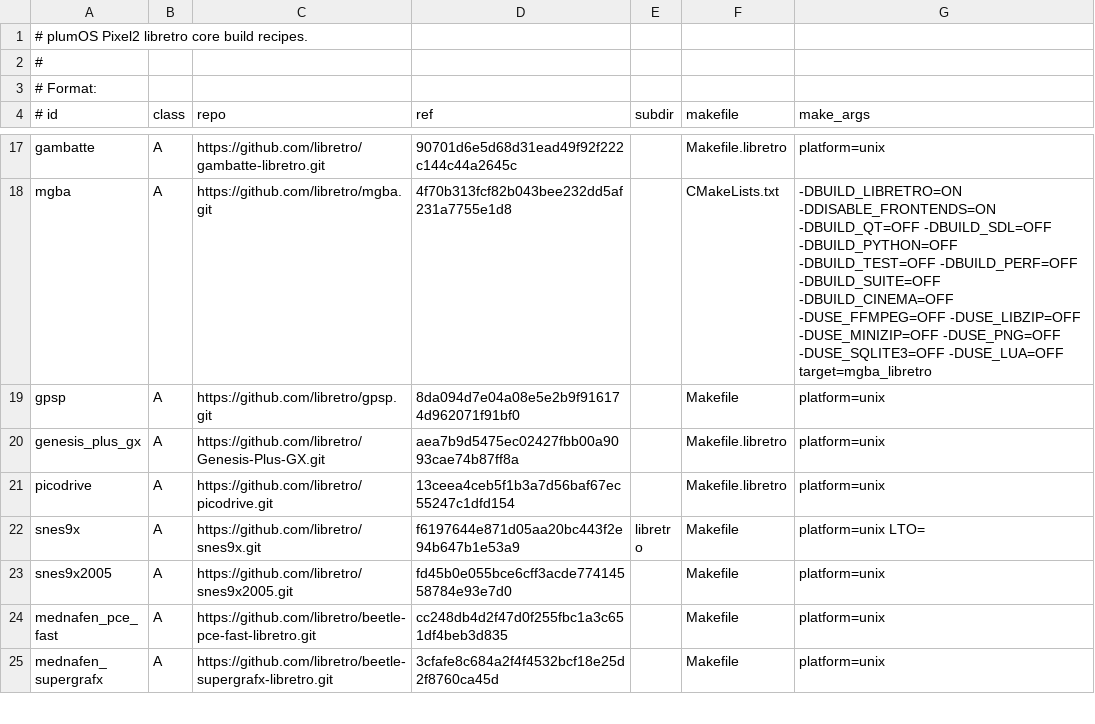
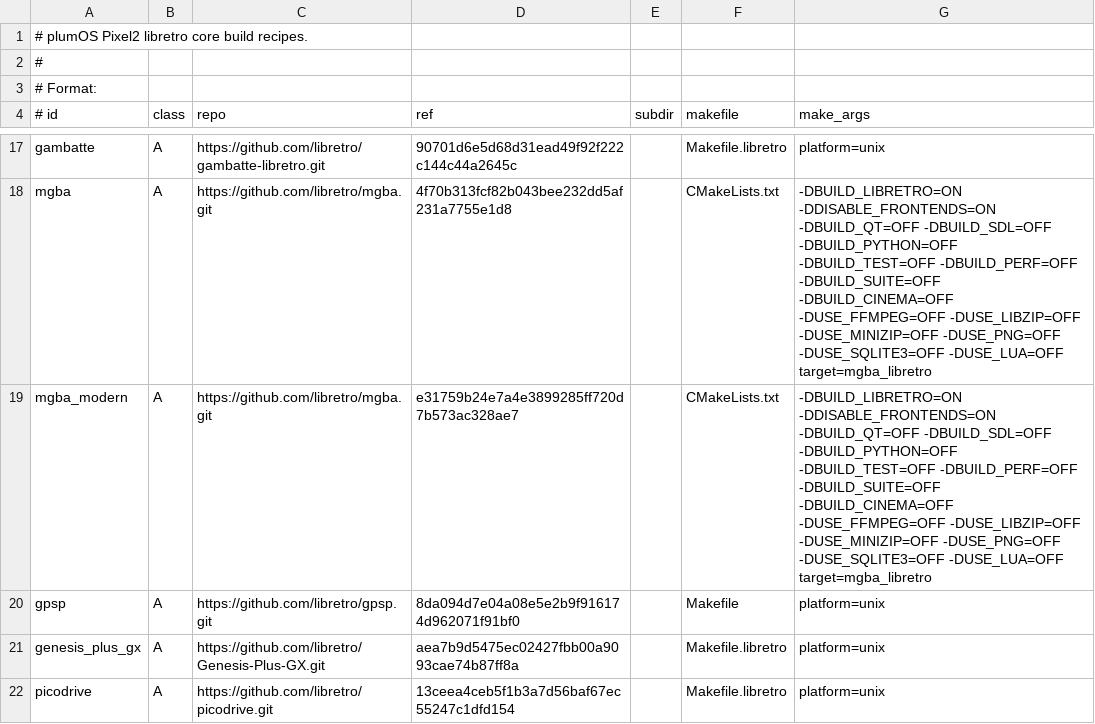
Before and after one commit to game-de-it/plumOS-pixel2_v2, a TSV file: docker/pixel2-tools/libretro-core-recipes.tsv, drawn as a sheet; only a part is shown, gaps mark what is left out; the shorter side is filled out with more unchanged rows.

Commit message:
feat: add parallel modern mGBA core

```diff
--- a/docker/pixel2-tools/libretro-core-recipes.tsv
+++ b/docker/pixel2-tools/libretro-core-recipes.tsv
@@ -18,2 +18,3 @@ gambatte|A|https://github.com/libretro/gambatte-libretro.git|90701d6e5d68d31ead4
 mgba|A|https://github.com/libretro/mgba.git|4f70b313fcf82b043bee232dd5af231a7755e1d8||CMakeLists.txt|-DBUILD_LIBRETRO=ON -DDISABLE_FRONTENDS=ON -DBUILD_QT=OFF -DBUILD_SDL=OFF -DBUILD_PYTHON=OFF -DBUILD_TEST=OFF -DBUILD_PERF=OFF -DBUILD_SUITE=OFF -DBUILD_CINEMA=OFF -DUSE_FFMPEG=OFF -DUSE_LIBZIP=OFF -DUSE_MINIZIP=OFF -DUSE_PNG=OFF -DUSE_SQLITE3=OFF -DUSE_LUA=OFF target=mgba_libretro
+mgba_modern|A|https://github.com/libretro/mgba.git|e31759b24e7a4e3899285ff720d7b573ac328ae7||CMakeLists.txt|-DBUILD_LIBRETRO=ON -DDISABLE_FRONTENDS=ON -DBUILD_QT=OFF -DBUILD_SDL=OFF -DBUILD_PYTHON=OFF -DBUILD_TEST=OFF -DBUILD_PERF=OFF -DBUILD_SUITE=OFF -DBUILD_CINEMA=OFF -DUSE_FFMPEG=OFF -DUSE_LIBZIP=OFF -DUSE_MINIZIP=OFF -DUSE_PNG=OFF -DUSE_SQLITE3=OFF -DUSE_LUA=OFF target=mgba_libretro
 gpsp|A|https://github.com/libretro/gpsp.git|8da094d7e04a08e5e2b9f916174d962071f91bf0||Makefile|platform=unix
```
Also changed, not shown: 14 other files.
